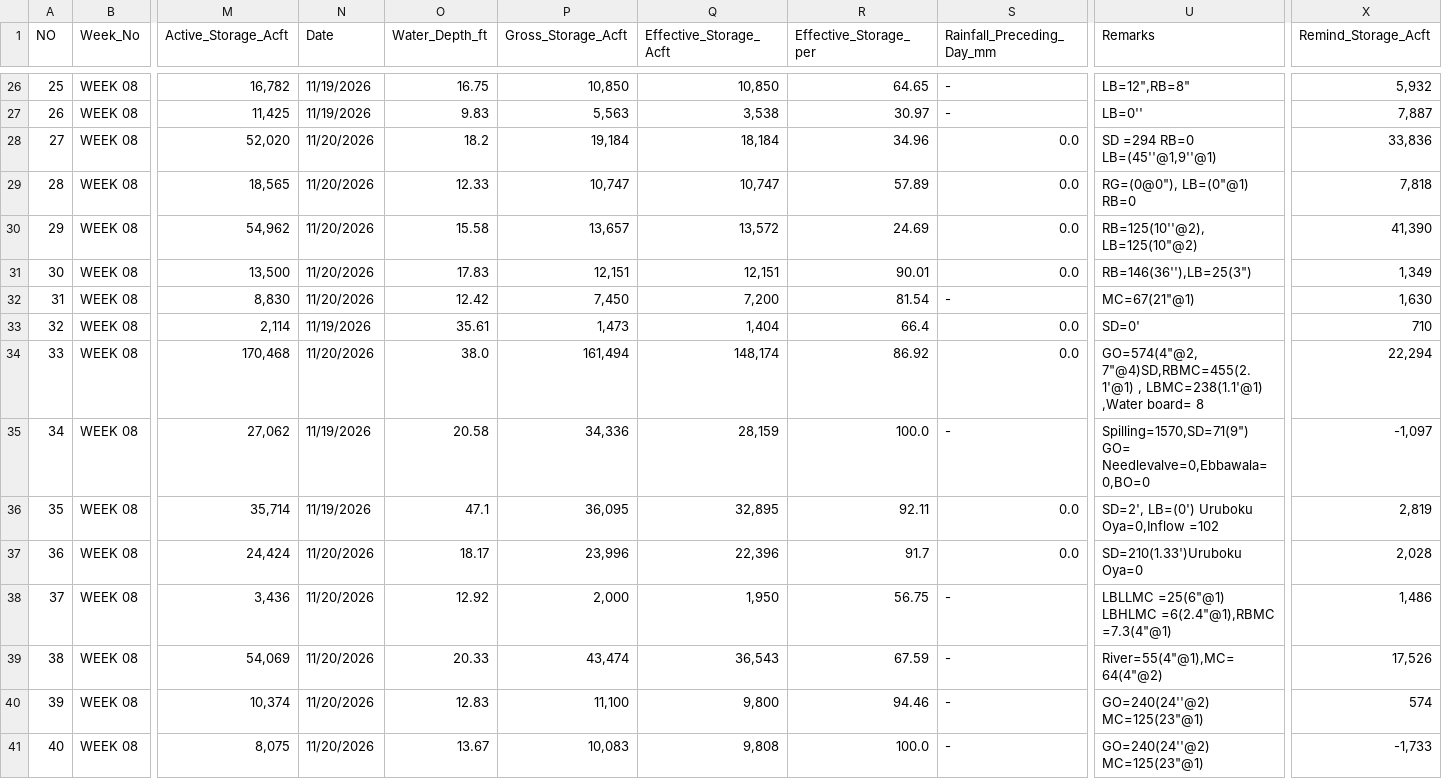
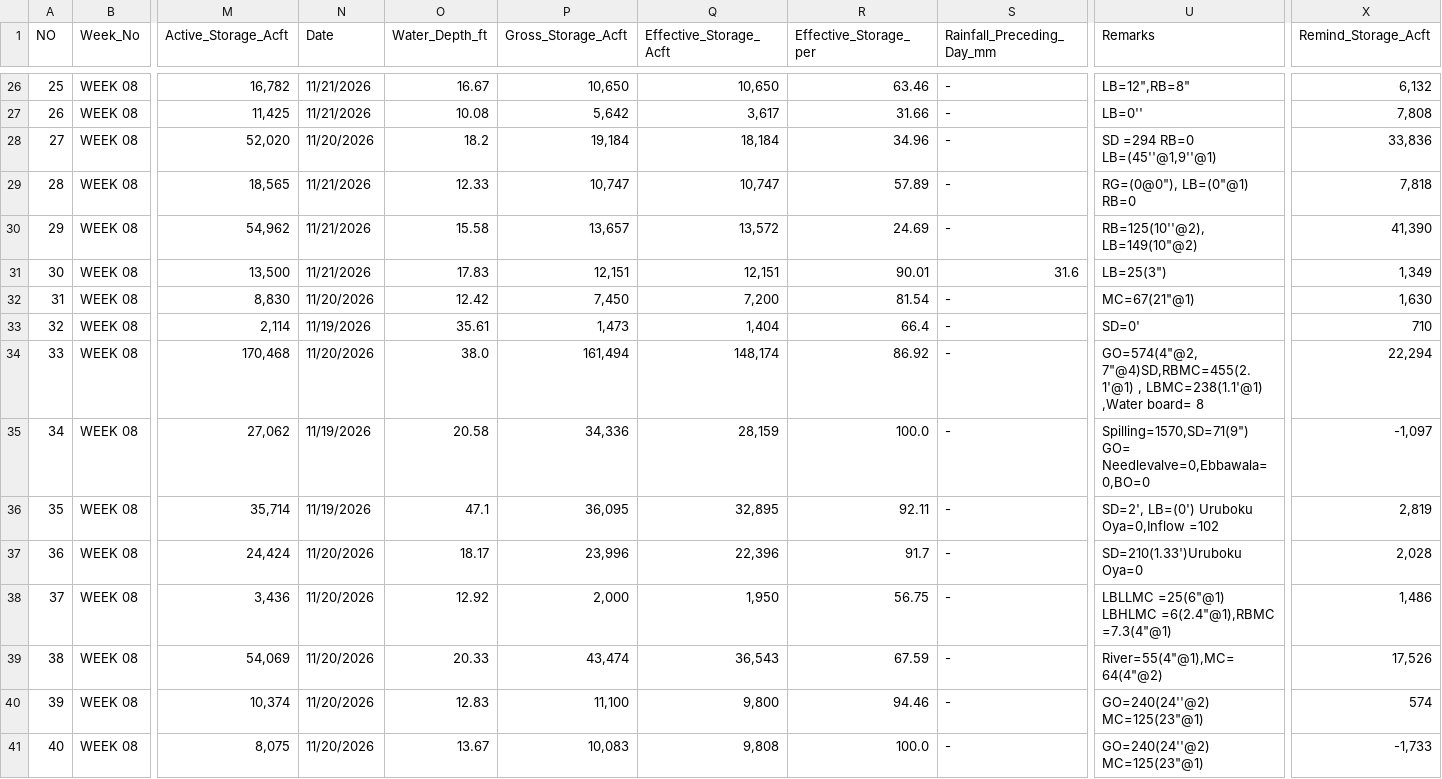
Before and after one commit to PasinduSuraweera/biome, a CSV file: data/processed/reservoirs_today.csv, drawn as a sheet; only a part is shown, gaps mark what is left out; the diff covers the shown part only; the diff names each change by its address in the sheet, - before the commit and + after, or states it on an @@ line.

```diff
--- a/data/processed/reservoirs_today.csv
+++ b/data/processed/reservoirs_today.csv
-N26:N27 (Date): 11/19/2026
+N26:N27 (Date): 11/21/2026
-O26 (Water_Depth_ft): 16.75
+O26 (Water_Depth_ft): 16.67
-P26 (Gross_Storage_Acft): 10,850
+P26 (Gross_Storage_Acft): 10,650
-Q26 (Effective_Storage_Acft): 10,850
+Q26 (Effective_Storage_Acft): 10,650
-R26 (Effective_Storage_per): 64.65
+R26 (Effective_Storage_per): 63.46
-X26 (Remind_Storage_Acft): 5,932
+X26 (Remind_Storage_Acft): 6,132
-O27 (Water_Depth_ft): 9.83
+O27 (Water_Depth_ft): 10.08
-P27 (Gross_Storage_Acft): 5,563
+P27 (Gross_Storage_Acft): 5,642
-Q27 (Effective_Storage_Acft): 3,538
+Q27 (Effective_Storage_Acft): 3,617
-R27 (Effective_Storage_per): 30.97
+R27 (Effective_Storage_per): 31.66
-X27 (Remind_Storage_Acft): 7,887
+X27 (Remind_Storage_Acft): 7,808
-S28:S30 (Rainfall_Preceding_Day_mm): 0.0
+S28:S30 (Rainfall_Preceding_Day_mm): -
-N29:N31 (Date): 11/20/2026
+N29:N31 (Date): 11/21/2026
-U30 (Remarks): RB=125(10''@2), LB=125(10"@2)
+U30 (Remarks): RB=125(10''@2), LB=149(10"@2)
-S31 (Rainfall_Preceding_Day_mm): 0.0
+S31 (Rainfall_Preceding_Day_mm): 31.6
-U31 (Remarks): RB=146(36''),LB=25(3")
+U31 (Remarks): LB=25(3")
-S33:S34 (Rainfall_Preceding_Day_mm): 0.0
+S33:S34 (Rainfall_Preceding_Day_mm): -
-S36:S37 (Rainfall_Preceding_Day_mm): 0.0
+S36:S37 (Rainfall_Preceding_Day_mm): -
```
Also changed, not shown: 144 edited cells elsewhere in this file, 2 other files.
